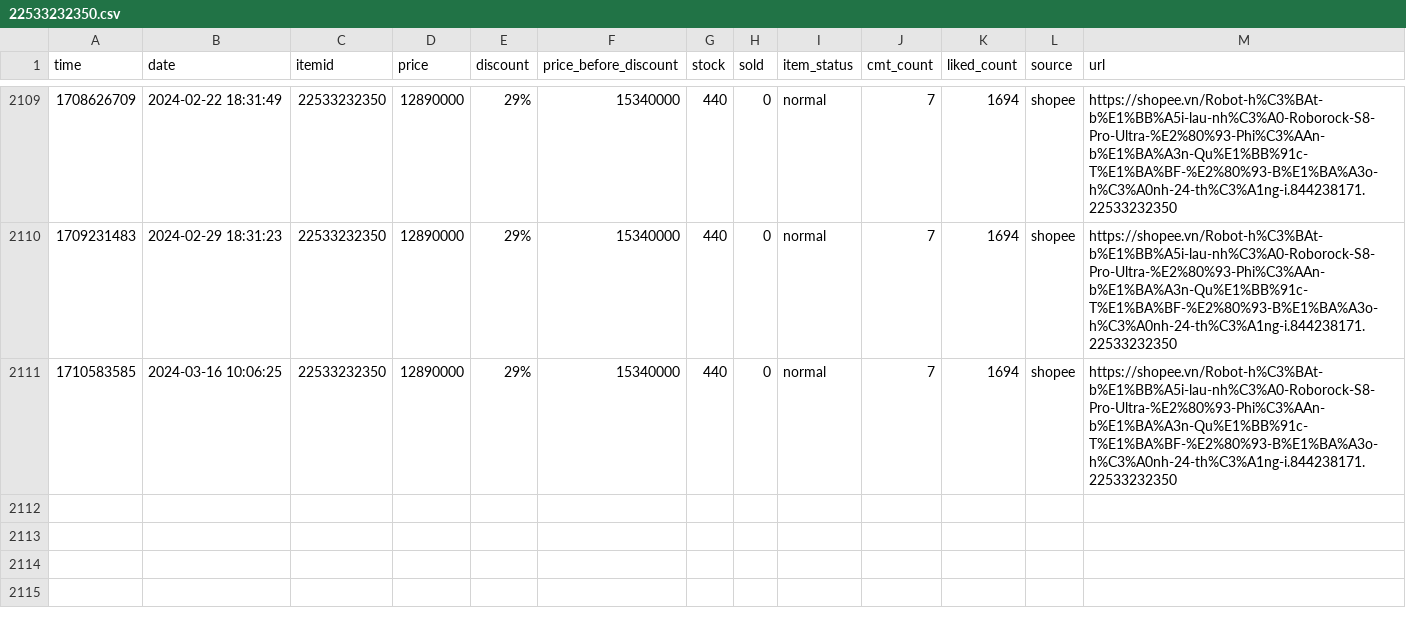
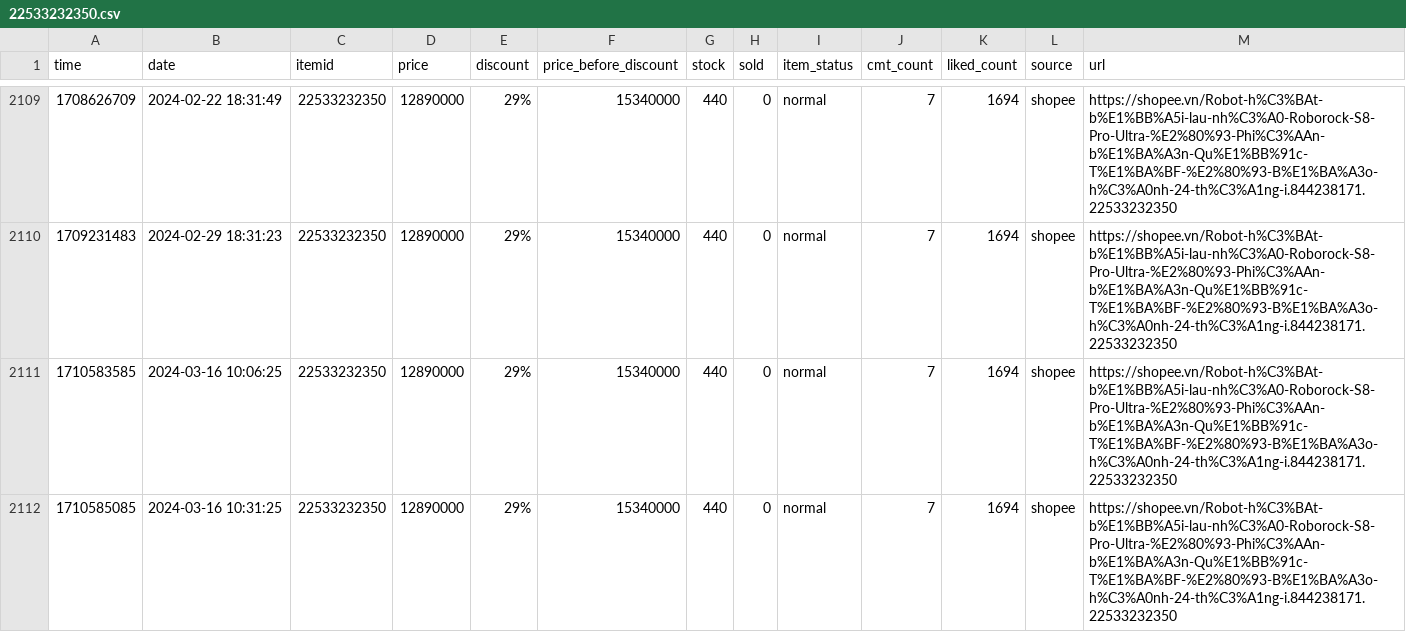
Before and after one commit to zaivi/cicd-tracking-retails-price, a CSV file: data/history/22533232350.csv, drawn as a sheet; only a part is shown, gaps mark what is left out.

```diff
--- a/data/history/22533232350.csv
+++ b/data/history/22533232350.csv
@@ -2111 +2111,2 @@ time,date,itemid,price,discount,price_before_discount,stock,sold,item_status,cmt
 1710583585,2024-03-16 10:06:25,22533232350,12890000,29%,15340000,440,0,normal,7,1694,shopee,https://shopee.vn/Robot-h%C3%BAt-b%E1%BB%A5i-lau-nh%C3%A0-Roborock-S8-Pro-Ultra-%E2%80%93-Phi%C3%AAn-b%E1%BA%A3n-Qu%E1%BB%91c-T%E1%BA%BF-%E2%80%93-B%E1%BA%A3o-h%C3%A0nh-24-th%C3%A1ng-i.844238171.22533232350
+1710585085,2024-03-16 10:31:25,22533232350,12890000,29%,15340000,440,0,normal,7,1694,shopee,https://shopee.vn/Robot-h%C3%BAt-b%E1%BB%A5i-lau-nh%C3%A0-Roborock-S8-Pro-Ultra-%E2%80%93-Phi%C3%AAn-b%E1%BA%A3n-Qu%E1%BB%91c-T%E1%BA%BF-%E2%80%93-B%E1%BA%A3o-h%C3%A0nh-24-th%C3%A1ng-i.844238171.22533232350
```
Also changed, not shown: data/history/11213159310.csv, data/history/11231851127.csv, 26 other files.
